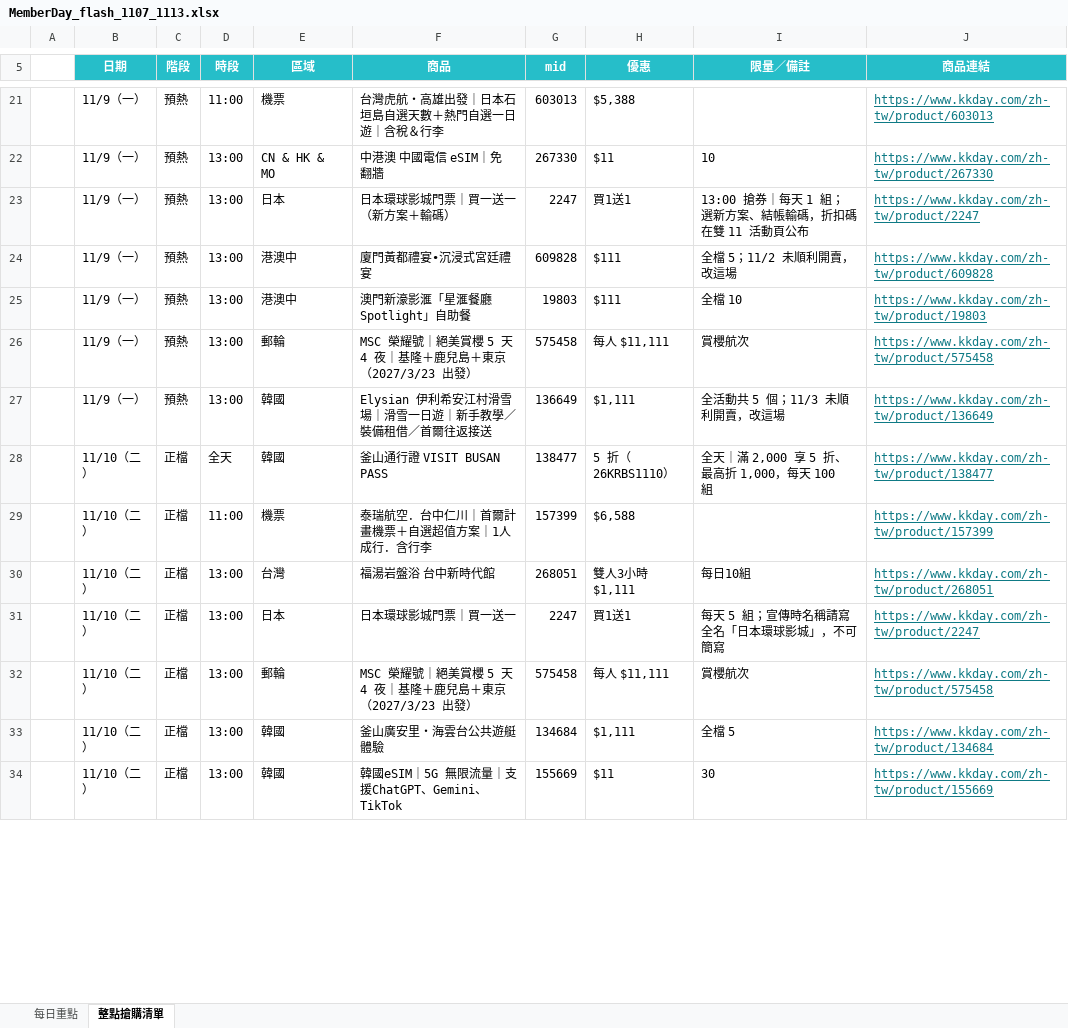
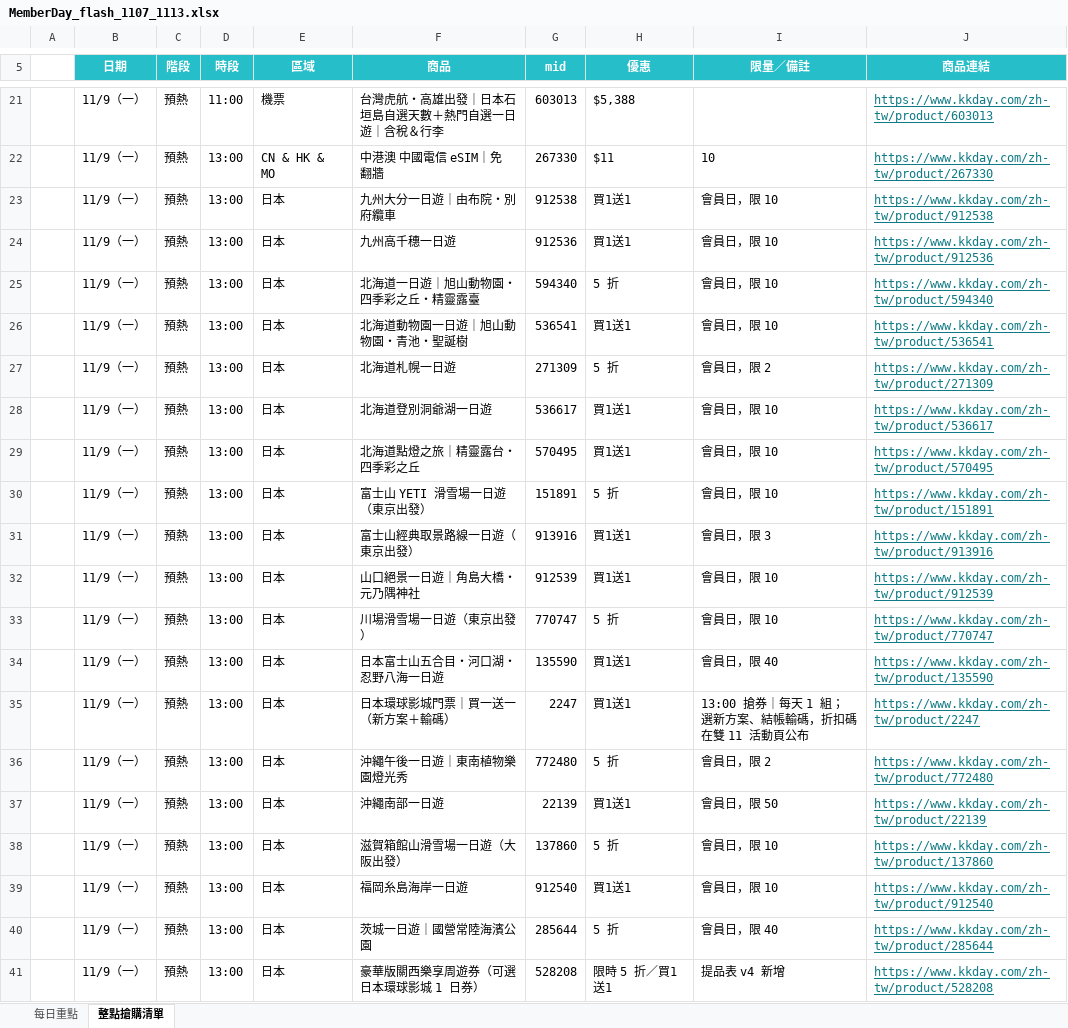
Before and after one commit to kkdaypartners/KKpartners, an Excel workbook: files/MemberDay_flash_1107_1113.xlsx, sheet 整點搶購清單, drawn as a sheet; only a part is shown, gaps mark what is left out; the shorter side is filled out with more unchanged rows; values as stored, in another font and other column widths than the file's, no borders; charts and pictures not drawn; the diff covers the shown part only; the diff names each change by its address in the sheet, - before the commit and + after, or states it on an @@ line.

Commit message:
會員日清單 Excel 依提品表 v4 更新（120 檔）

```diff
--- a/files/MemberDay_flash_1107_1113.xlsx (sheet 整點搶購清單)
+++ b/files/MemberDay_flash_1107_1113.xlsx (sheet 整點搶購清單)
+row 23:  | 11/9（一） | 預熱 | 13:00 | 日本 | 九州大分一日遊｜由布院・別府纜車 | 912538 | 買1送1 | 會員日，限 10 | https://www.kkday.com/zh-tw/product/912538
+row 24:  | 11/9（一） | 預熱 | 13:00 | 日本 | 九州高千穗一日遊 | 912536 | 買1送1 | 會員日，限 10 | https://www.kkday.com/zh-tw/product/912536
+row 25:  | 11/9（一） | 預熱 | 13:00 | 日本 | 北海道一日遊｜旭山動物園・四季彩之丘・精靈露臺 | 594340 | 5 折 | 會員日，限 10 | https://www.kkday.com/zh-tw/product/594340
+row 26:  | 11/9（一） | 預熱 | 13:00 | 日本 | 北海道動物園一日遊｜旭山動物園・青池・聖誕樹 | 536541 | 買1送1 | 會員日，限 10 | https://www.kkday.com/zh-tw/product/536541
+row 27:  | 11/9（一） | 預熱 | 13:00 | 日本 | 北海道札幌一日遊 | 271309 | 5 折 | 會員日，限 2 | https://www.kkday.com/zh-tw/product/271309
+row 28:  | 11/9（一） | 預熱 | 13:00 | 日本 | 北海道登別洞爺湖一日遊 | 536617 | 買1送1 | 會員日，限 10 | https://www.kkday.com/zh-tw/product/536617
+row 29:  | 11/9（一） | 預熱 | 13:00 | 日本 | 北海道點燈之旅｜精靈露台・四季彩之丘 | 570495 | 買1送1 | 會員日，限 10 | https://www.kkday.com/zh-tw/product/570495
+row 30:  | 11/9（一） | 預熱 | 13:00 | 日本 | 富士山 YETI 滑雪場一日遊（東京出發） | 151891 | 5 折 | 會員日，限 10 | https://www.kkday.com/zh-tw/product/151891
+row 31:  | 11/9（一） | 預熱 | 13:00 | 日本 | 富士山經典取景路線一日遊（東京出發） | 913916 | 買1送1 | 會員日，限 3 | https://www.kkday.com/zh-tw/product/913916
+row 32:  | 11/9（一） | 預熱 | 13:00 | 日本 | 山口絕景一日遊｜角島大橋・元乃隅神社 | 912539 | 買1送1 | 會員日，限 10 | https://www.kkday.com/zh-tw/product/912539
+row 33:  | 11/9（一） | 預熱 | 13:00 | 日本 | 川場滑雪場一日遊（東京出發） | 770747 | 5 折 | 會員日，限 10 | https://www.kkday.com/zh-tw/product/770747
+row 34:  | 11/9（一） | 預熱 | 13:00 | 日本 | 日本富士山五合目・河口湖・忍野八海一日遊 | 135590 | 買1送1 | 會員日，限 40 | https://www.kkday.com/zh-tw/product/135590
+row 36:  | 11/9（一） | 預熱 | 13:00 | 日本 | 沖繩午後一日遊｜東南植物樂園燈光秀 | 772480 | 5 折 | 會員日，限 2 | https://www.kkday.com/zh-tw/product/772480
+row 37:  | 11/9（一） | 預熱 | 13:00 | 日本 | 沖繩南部一日遊 | 22139 | 買1送1 | 會員日，限 50 | https://www.kkday.com/zh-tw/product/22139
+row 38:  | 11/9（一） | 預熱 | 13:00 | 日本 | 滋賀箱館山滑雪場一日遊（大阪出發） | 137860 | 5 折 | 會員日，限 10 | https://www.kkday.com/zh-tw/product/137860
+row 39:  | 11/9（一） | 預熱 | 13:00 | 日本 | 福岡糸島海岸一日遊 | 912540 | 買1送1 | 會員日，限 10 | https://www.kkday.com/zh-tw/product/912540
+row 40:  | 11/9（一） | 預熱 | 13:00 | 日本 | 茨城一日遊｜國營常陸海濱公園 | 285644 | 5 折 | 會員日，限 40 | https://www.kkday.com/zh-tw/product/285644
+row 41:  | 11/9（一） | 預熱 | 13:00 | 日本 | 豪華版關西樂享周遊券（可選日本環球影城 1 日券） | 528208 | 限時 5 折／買1送1 | 提品表 v4 新增 | https://www.kkday.com/zh-tw/product/528208
```
Also changed, not shown: 45 added rows and 3 edited cells elsewhere in this sheet.
